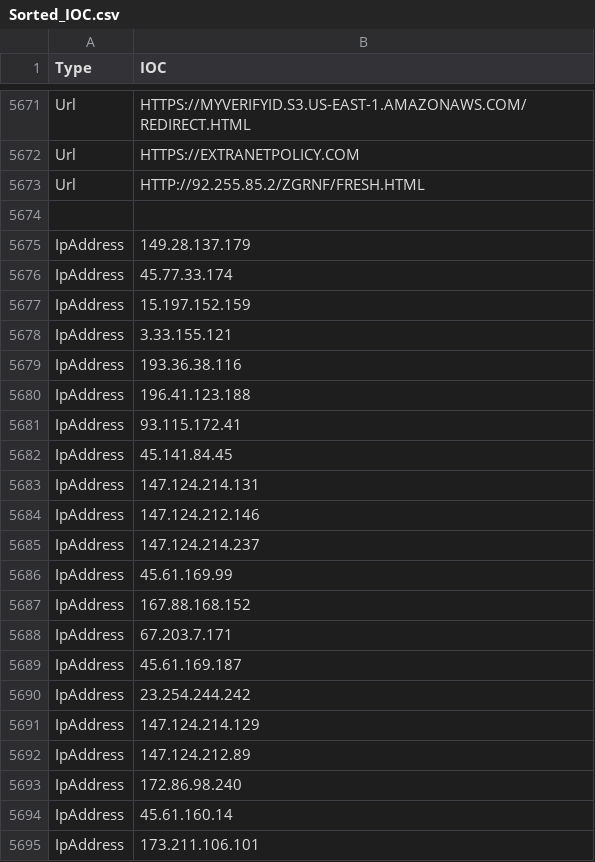
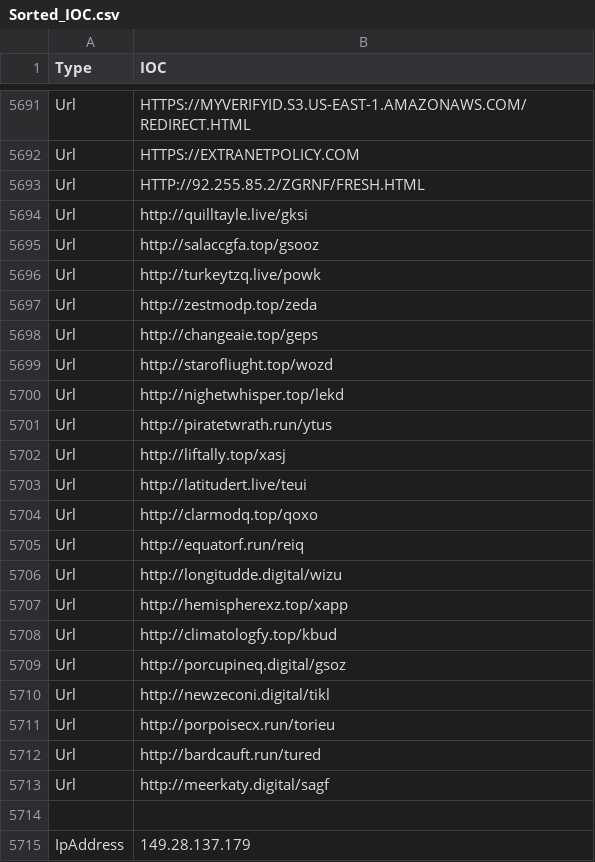
Before and after one commit to yarivdv/SORTED_IOC, a CSV file: Sorted_IOC.csv, drawn as a sheet; only a part is shown, gaps mark what is left out; the shorter side is filled out with more unchanged rows; the diff covers the shown part only.

```diff
--- a/Sorted_IOC.csv
+++ b/Sorted_IOC.csv
@@ -5673,2 +5693,22 @@ Url,HTTPS://EXTRANETPOLICY.COM
 Url,HTTP://92.255.85.2/ZGRNF/FRESH.HTML
+Url,http://quilltayle.live/gksi
+Url,http://salaccgfa.top/gsooz
+Url,http://turkeytzq.live/powk
+Url,http://zestmodp.top/zeda
+Url,http://changeaie.top/geps
+Url,http://starofliught.top/wozd
+Url,http://nighetwhisper.top/lekd
+Url,http://piratetwrath.run/ytus
+Url,http://liftally.top/xasj
+Url,http://latitudert.live/teui
+Url,http://clarmodq.top/qoxo
+Url,http://equatorf.run/reiq
+Url,http://longitudde.digital/wizu
+Url,http://hemispherexz.top/xapp
+Url,http://climatologfy.top/kbud
+Url,http://porcupineq.digital/gsoz
+Url,http://newzeconi.digital/tikl
+Url,http://porpoisecx.run/torieu
+Url,http://bardcauft.run/tured
+Url,http://meerkaty.digital/sagf
 
```
Also changed, not shown: 31 added rows elsewhere in this file.
